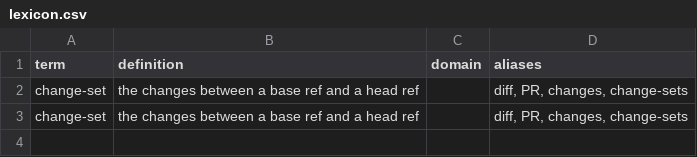
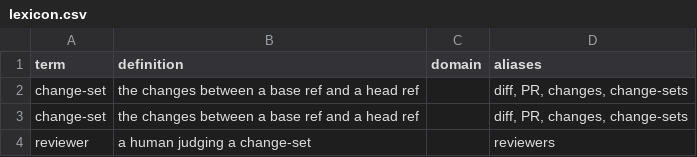
Before and after one commit to mikenrafter/diff-core, a CSV file: residual/lexicon.csv, drawn as a sheet.

```diff
--- a/residual/lexicon.csv
+++ b/residual/lexicon.csv
@@ -3 +3,2 @@ change-set,the changes between a base ref and a head ref,,"diff, PR, changes, ch
 change-set,the changes between a base ref and a head ref,,"diff, PR, changes, change-sets"
+reviewer,a human judging a change-set,,reviewers
```
Also changed, not shown: 1 other file.
